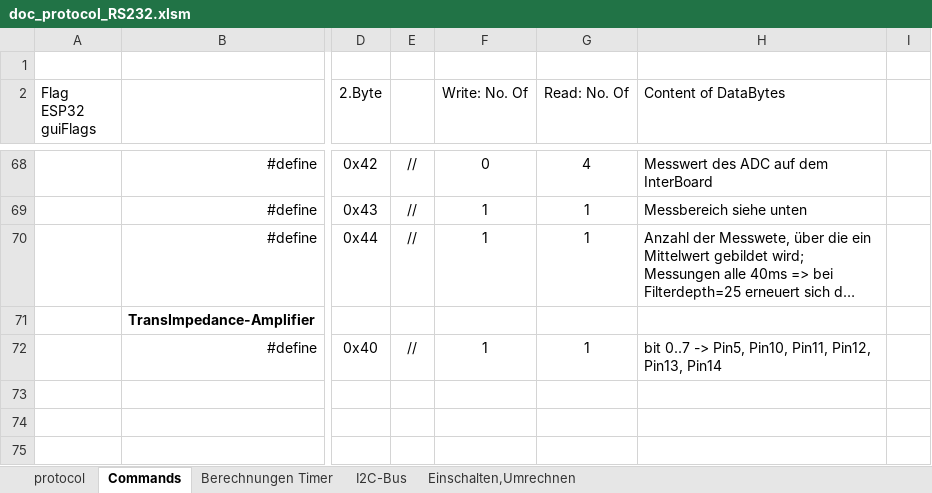
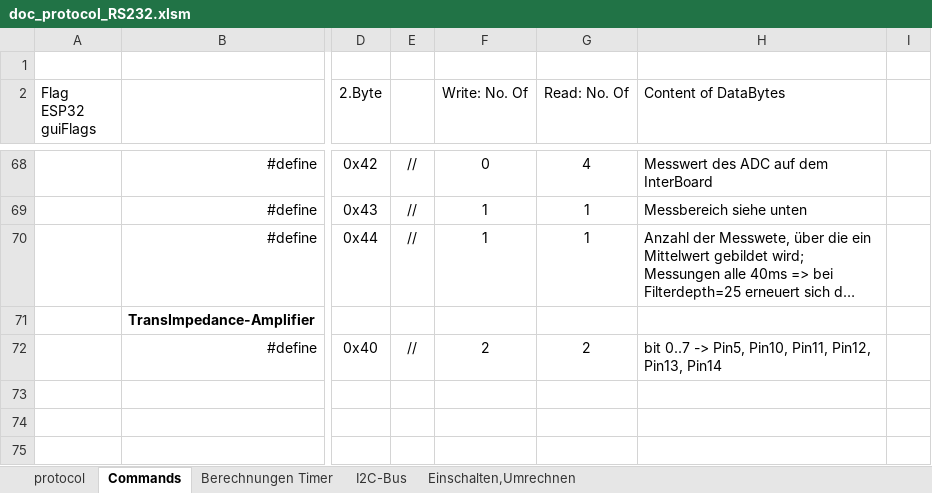
Before and after one commit to ThomasFiller/Rambo2_FW_ESP32, an Excel workbook: doc_protocol_RS232.xlsm, sheet Commands, drawn as a sheet; only a part is shown, gaps mark what is left out; long unchanged cells end in …; values as stored, in another font and other column widths than the file's, no borders; the diff names each change by its address in the sheet, - before the commit and + after, or states it on an @@ line.

```diff
--- a/doc_protocol_RS232.xlsm (sheet Commands)
+++ b/doc_protocol_RS232.xlsm (sheet Commands)
-F72 (Write: No. Of): 1
+F72 (Write: No. Of): 2
-G72 (Read: No. Of): 1
+G72 (Read: No. Of): 2
```
Also changed, not shown: 6 other files.
